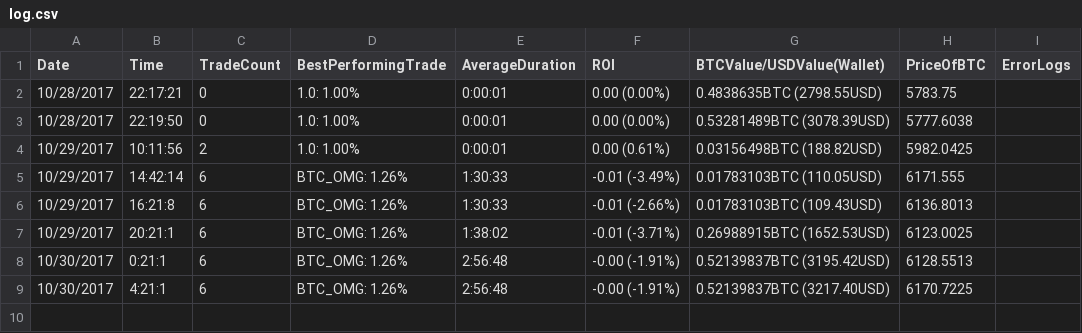
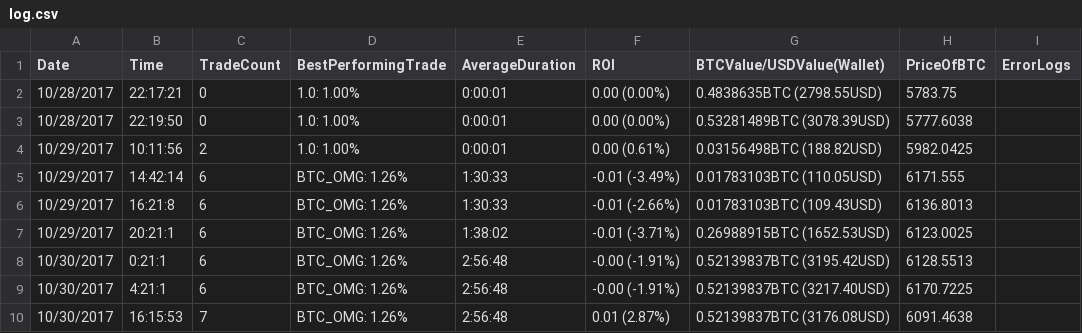
Before and after one commit to clarkjw4/freqtrade, a CSV file: log.csv, drawn as a sheet.

```diff
--- a/log.csv
+++ b/log.csv
@@ -9 +9,2 @@ Date,Time,TradeCount,BestPerformingTrade,AverageDuration,ROI,BTCValue/USDValue(W
 10/30/2017,4:21:1,6,BTC_OMG: 1.26%,2:56:48,-0.00 (-1.91%),0.52139837BTC (3217.40USD),6170.7225
+10/30/2017,16:15:53,7,BTC_OMG: 1.26%,2:56:48,0.01 (2.87%),0.52139837BTC (3176.08USD),6091.4638
```
Also changed, not shown: dataframe.csv, order_log.csv, 3 other files.
